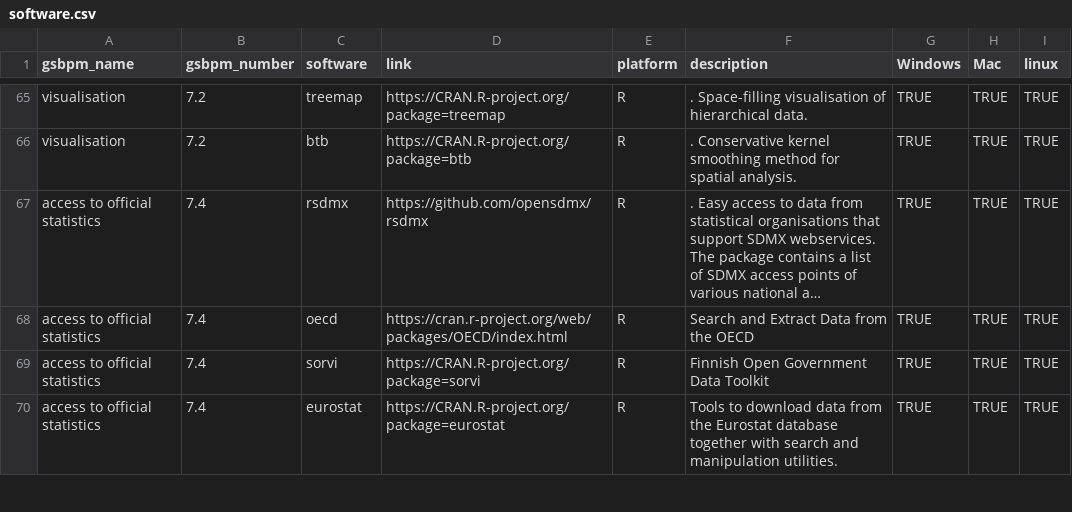
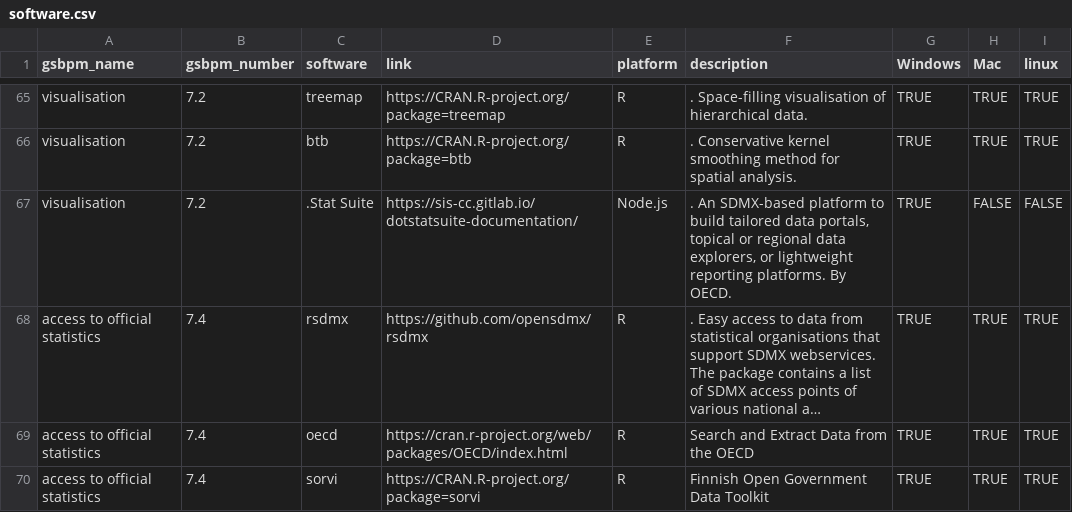
Before and after one commit to SNStatComp/awesome-official-statistics-software, a CSV file: data/software.csv, drawn as a sheet; only a part is shown, gaps mark what is left out; the shorter side is filled out with more unchanged rows; long unchanged cells end in …; the diff names each change by its address in the sheet, - before the commit and + after, or states it on an @@ line.

Commit message:
csv generated

```diff
--- a/data/software.csv
+++ b/data/software.csv
+row 67: visualisation | 7.2 | .Stat Suite | https://sis-cc.gitlab.io/dotstatsuite-documentation/ | Node.js | . An SDMX-based platform to build tailored data portals, topical or regional data explorers, or lightweight reporting platforms. By OECD. | TRUE | FALSE | FALSE
```
